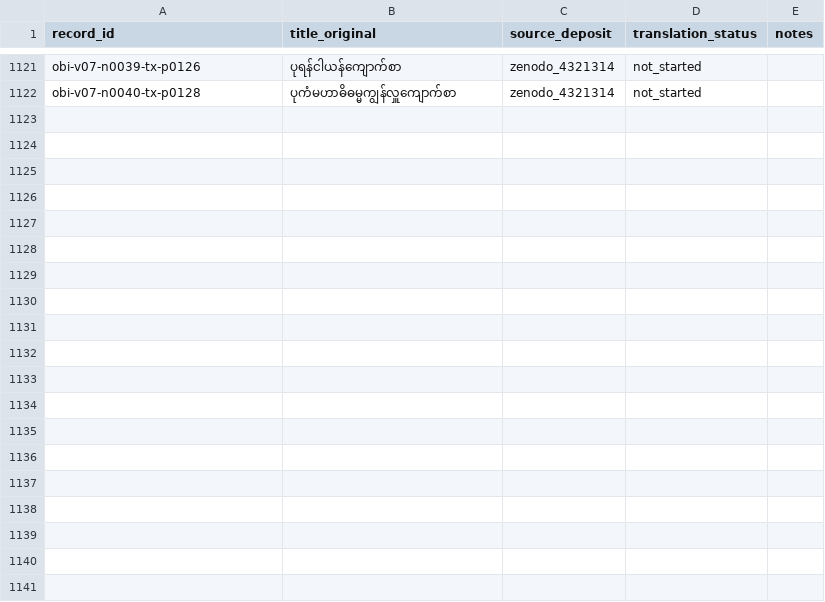
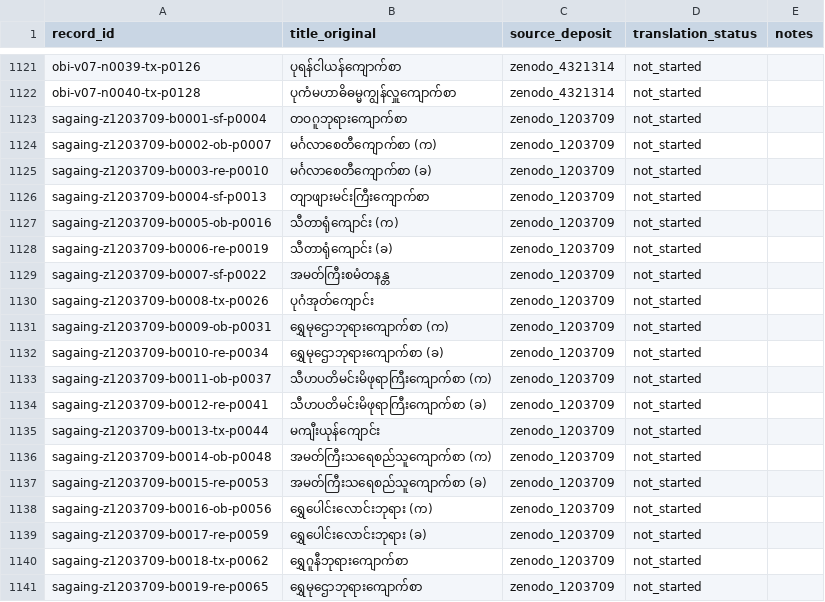
Before and after one commit to nh36/BurmeseCorpus, a TSV file: data/working/translations/translation_targets.tsv, drawn as a sheet; only a part is shown, gaps mark what is left out; the diff covers the shown part only; the diff names each change by its address in the sheet, - before the commit and + after, or states it on an @@ line.

```diff
--- a/data/working/translations/translation_targets.tsv
+++ b/data/working/translations/translation_targets.tsv
+row 1123: sagaing-z1203709-b0001-sf-p0004 | တဝဂူဘုရားကျောက်စာ | zenodo_1203709 | not_started
+row 1124: sagaing-z1203709-b0002-ob-p0007 | မင်္ဂလာစေတီကျောက်စာ (က) | zenodo_1203709 | not_started
+row 1125: sagaing-z1203709-b0003-re-p0010 | မင်္ဂလာစေတီကျောက်စာ (ခ) | zenodo_1203709 | not_started
+row 1126: sagaing-z1203709-b0004-sf-p0013 | တျာဖျားမင်းကြီးကျောက်စာ | zenodo_1203709 | not_started
+row 1127: sagaing-z1203709-b0005-ob-p0016 | သီတာရုံကျောင်း (က) | zenodo_1203709 | not_started
+row 1128: sagaing-z1203709-b0006-re-p0019 | သီတာရုံကျောင်း (ခ) | zenodo_1203709 | not_started
+row 1129: sagaing-z1203709-b0007-sf-p0022 | အမတ်ကြီးစမံတနန္တ | zenodo_1203709 | not_started
+row 1130: sagaing-z1203709-b0008-tx-p0026 | ပုဂံအုတ်ကျောင်း | zenodo_1203709 | not_started
+row 1131: sagaing-z1203709-b0009-ob-p0031 | ရွှေမုဌောဘုရားကျောက်စာ (က) | zenodo_1203709 | not_started
+row 1132: sagaing-z1203709-b0010-re-p0034 | ရွှေမုဌောဘုရားကျောက်စာ (ခ) | zenodo_1203709 | not_started
+row 1133: sagaing-z1203709-b0011-ob-p0037 | သီဟပတိမင်းမိဖုရာကြီးကျောက်စာ (က) | zenodo_1203709 | not_started
+row 1134: sagaing-z1203709-b0012-re-p0041 | သီဟပတိမင်းမိဖုရာကြီးကျောက်စာ (ခ) | zenodo_1203709 | not_started
+row 1135: sagaing-z1203709-b0013-tx-p0044 | မကျီးယုန်ကျောင်း | zenodo_1203709 | not_started
+row 1136: sagaing-z1203709-b0014-ob-p0048 | အမတ်ကြီးသရေစည်သူကျောက်စာ (က) | zenodo_1203709 | not_started
+row 1137: sagaing-z1203709-b0015-re-p0053 | အမတ်ကြီးသရေစည်သူကျောက်စာ (ခ) | zenodo_1203709 | not_started
+row 1138: sagaing-z1203709-b0016-ob-p0056 | ရွှေပေါင်းလောင်းဘုရား (က) | zenodo_1203709 | not_started
+row 1139: sagaing-z1203709-b0017-re-p0059 | ရွှေပေါင်းလောင်းဘုရား (ခ) | zenodo_1203709 | not_started
+row 1140: sagaing-z1203709-b0018-tx-p0062 | ရွှေဂူနီဘုရားကျောက်စာ | zenodo_1203709 | not_started
+row 1141: sagaing-z1203709-b0019-re-p0065 | ရွှေမုဌောဘုရားကျောက်စာ | zenodo_1203709 | not_started
```
Also changed, not shown: 12 added rows elsewhere in this file, 22 other files.
